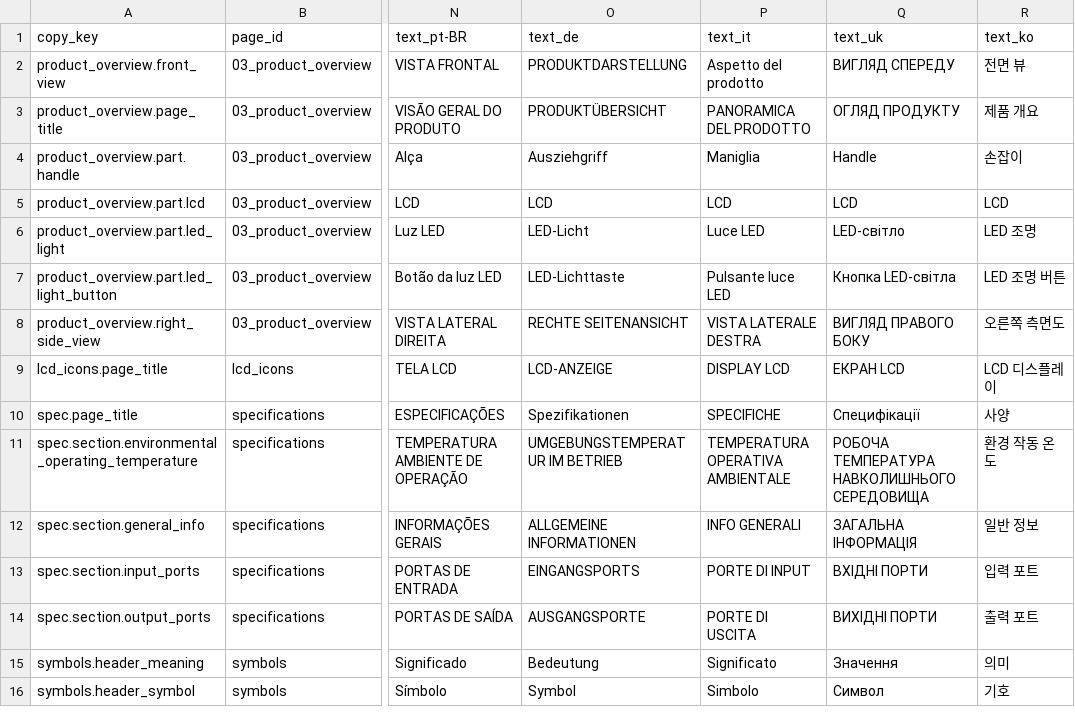
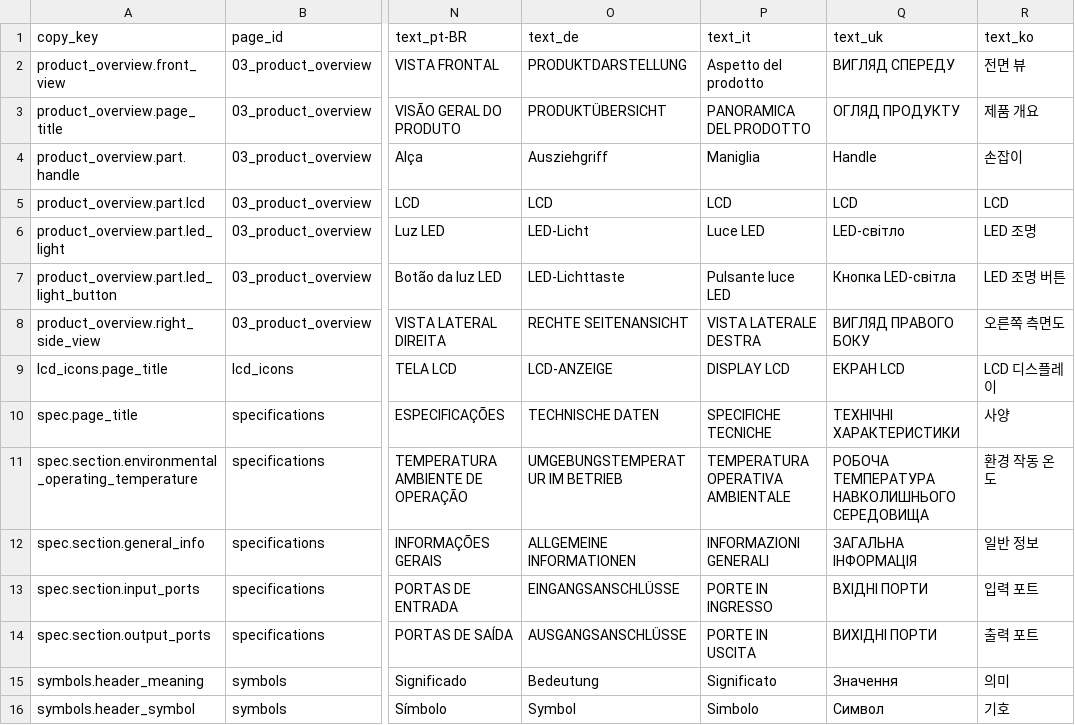
Before and after one commit to Bingboom/auto-manual, a CSV file: manual_sources/JE-3000C/EU/en/2.0/phase2/Localized_Copy.csv, drawn as a sheet; only a part is shown, gaps mark what is left out; the diff names each change by its address in the sheet, - before the commit and + after, or states it on an @@ line.

Commit message:
fix(data): align JE-3000C/EU spec tables with the 07-31 print (#1300)
Align the JE-3000C/EU Web specification tables (en/fr/es/de/it/uk) with
the approved V2.0-2026-07-31 print, per the operator's 2026-09-27
ruling: values, structure and labels follow the print, formatting keeps
the house rules, and print defects keep reviewed wording.

- AC input line 1 drops its charge-mode label in en/fr/es/de/it (PDF
  pages 18/34/50/66/82); uk keeps the label its block prints.
- English: "Car:" for "Vehicle:", the row labels "2 × USB-C 100 W max."
  and "2 × USB-A 18 W max.", and "Charge/Discharge Temperature".
- fr/es: the capacity reads "V DC" as printed.
- de: "TECHNISCHE DATEN", "EINGANGSANSCHLÜSSE", "AUSGANGSANSCHLÜSSE",
  and footnote ① "AC-Ausgangsports".
- it: "SPECIFICHE TECNICHE", "INFORMAZIONI GENERALI", "PORTE IN
  INGRESSO", "PORTE IN USCITA"; the cycle life had copied the print's
  "fino all' 70%" and now reads the grammatical "fino al 70%".
- uk: "ТЕХНІЧНІ ХАРАКТЕРИСТИКИ", and footnote ① gains the printed
  "або ATS".

Localized_Copy.csv mirrors the spec_titles.csv changes, and
source_manifest.json re-locks the four files. The frozen-source README
and the intake review record the change. The review also corrects its
2026-09-25 claim about how the 2026-09-15 revision differs; nothing from
that revision changes. The notes order is left to the shared template's
own change.

Trial Web builds of the six routes change 28 lines against the live
pages, each one of these cells. tests/test_je3000c_eu_spec_print.py pins
them; five of its six tests fail on the previous files.

```diff
--- a/manual_sources/JE-3000C/EU/en/2.0/phase2/Localized_Copy.csv
+++ b/manual_sources/JE-3000C/EU/en/2.0/phase2/Localized_Copy.csv
-O10 (text_de): Spezifikationen
+O10 (text_de): TECHNISCHE DATEN
-P10 (text_it): SPECIFICHE
+P10 (text_it): SPECIFICHE TECNICHE
-Q10 (text_uk): Специфікації
+Q10 (text_uk): ТЕХНІЧНІ ХАРАКТЕРИСТИКИ
-P12 (text_it): INFO GENERALI
+P12 (text_it): INFORMAZIONI GENERALI
-O13 (text_de): EINGANGSPORTS
+O13 (text_de): EINGANGSANSCHLÜSSE
-P13 (text_it): PORTE DI INPUT
+P13 (text_it): PORTE IN INGRESSO
-O14 (text_de): AUSGANGSPORTE
+O14 (text_de): AUSGANGSANSCHLÜSSE
-P14 (text_it): PORTE DI USCITA
+P14 (text_it): PORTE IN USCITA
```
Also changed, not shown: manual_sources/JE-3000C/EU/en/2.0/phase2/Spec_Footnotes.csv, manual_sources/JE-3000C/EU/en/2.0/phase2/Spec_Master.csv, 5 other files.
